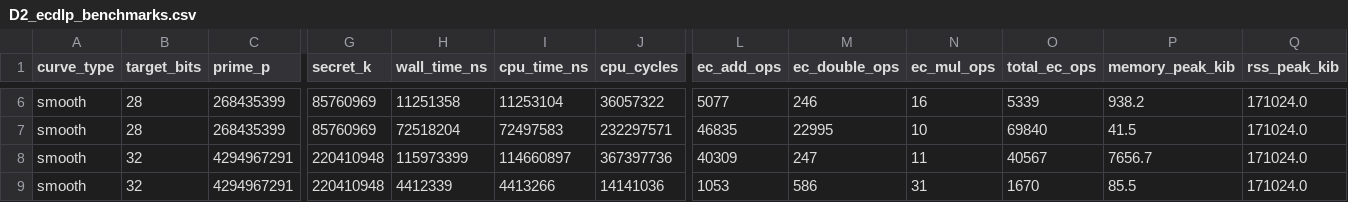
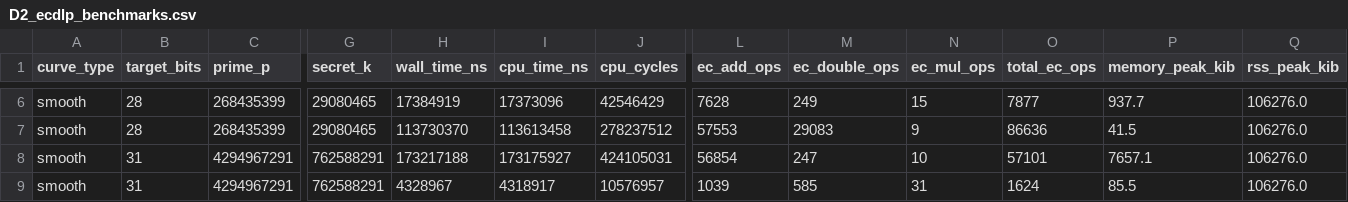
Before and after one commit to UITxWoodyNguyen/ECC-Cryptanalysis, a CSV file: data/D2_ecdlp_benchmarks.csv, drawn as a sheet; only a part is shown, gaps mark what is left out; the diff covers the shown part only; the diff names each change by its address in the sheet, - before the commit and + after, or states it on an @@ line.

```diff
--- a/data/D2_ecdlp_benchmarks.csv
+++ b/data/D2_ecdlp_benchmarks.csv
-G6:G7 (secret_k): 85760969
+G6:G7 (secret_k): 29080465
-H6 (wall_time_ns): 11251358
+H6 (wall_time_ns): 17384919
-I6 (cpu_time_ns): 11253104
+I6 (cpu_time_ns): 17373096
-J6 (cpu_cycles): 36057322
+J6 (cpu_cycles): 42546429
-L6 (ec_add_ops): 5077
+L6 (ec_add_ops): 7628
-M6 (ec_double_ops): 246
+M6 (ec_double_ops): 249
-N6 (ec_mul_ops): 16
+N6 (ec_mul_ops): 15
-O6 (total_ec_ops): 5339
+O6 (total_ec_ops): 7877
-P6 (memory_peak_kib): 938.2
+P6 (memory_peak_kib): 937.7
-Q6:Q9 (rss_peak_kib): 171024.0
+Q6:Q9 (rss_peak_kib): 106276.0
-H7 (wall_time_ns): 72518204
+H7 (wall_time_ns): 113730370
-I7 (cpu_time_ns): 72497583
+I7 (cpu_time_ns): 113613458
-J7 (cpu_cycles): 232297571
+J7 (cpu_cycles): 278237512
-L7 (ec_add_ops): 46835
+L7 (ec_add_ops): 57553
-M7 (ec_double_ops): 22995
+M7 (ec_double_ops): 29083
-N7 (ec_mul_ops): 10
+N7 (ec_mul_ops): 9
-O7 (total_ec_ops): 69840
+O7 (total_ec_ops): 86636
-B8:B9 (target_bits): 32
+B8:B9 (target_bits): 31
-G8:G9 (secret_k): 220410948
+G8:G9 (secret_k): 762588291
-H8 (wall_time_ns): 115973399
+H8 (wall_time_ns): 173217188
-I8 (cpu_time_ns): 114660897
+I8 (cpu_time_ns): 173175927
-J8 (cpu_cycles): 367397736
+J8 (cpu_cycles): 424105031
-L8 (ec_add_ops): 40309
+L8 (ec_add_ops): 56854
-N8 (ec_mul_ops): 11
+N8 (ec_mul_ops): 10
-O8 (total_ec_ops): 40567
+O8 (total_ec_ops): 57101
-P8 (memory_peak_kib): 7656.7
+P8 (memory_peak_kib): 7657.1
-H9 (wall_time_ns): 4412339
+H9 (wall_time_ns): 4328967
-I9 (cpu_time_ns): 4413266
+I9 (cpu_time_ns): 4318917
-J9 (cpu_cycles): 14141036
+J9 (cpu_cycles): 10576957
-L9 (ec_add_ops): 1053
+L9 (ec_add_ops): 1039
-M9 (ec_double_ops): 586
+M9 (ec_double_ops): 585
-O9 (total_ec_ops): 1670
+O9 (total_ec_ops): 1624
```
Also changed, not shown: 4 added rows and 65 edited cells elsewhere in this file, data/D1_curves.csv, 10 other files.
